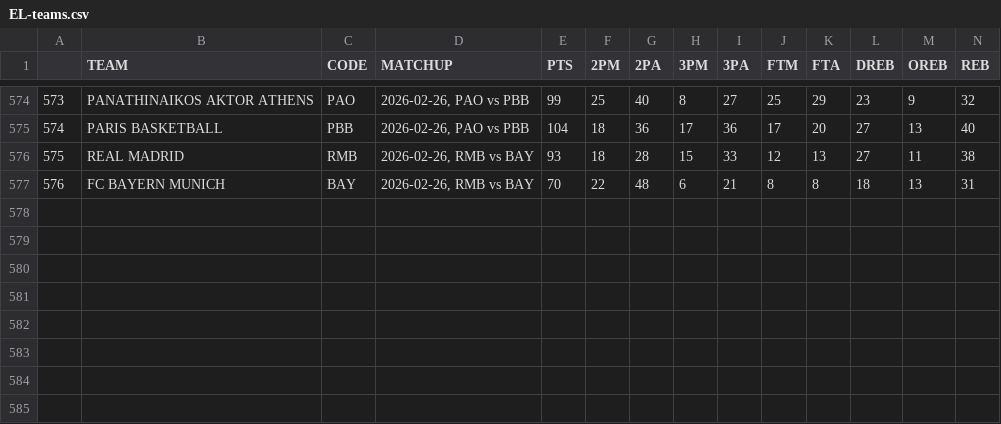
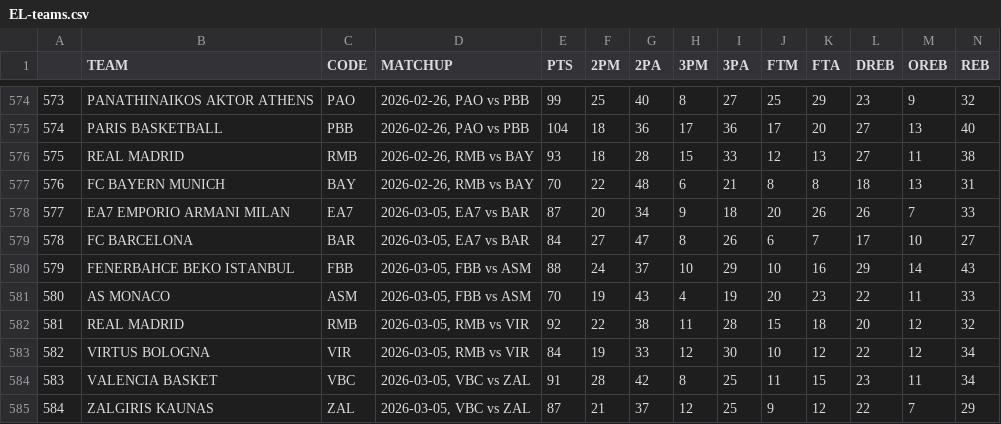
Before and after one commit to filippospol/R-bball-projects, a CSV file: bball-stats/data/EL-teams.csv, drawn as a sheet; only a part is shown, gaps mark what is left out; rows hold the shown columns only; the diff names each change by its address in the sheet, - before the commit and + after, or states it on an @@ line.

```diff
--- a/bball-stats/data/EL-teams.csv
+++ b/bball-stats/data/EL-teams.csv
+row 578: 577 | EA7 EMPORIO ARMANI MILAN | EA7 | 2026-03-05, EA7 vs BAR | 87 | 20 | 34 | 9 | 18 | 20 | 26 | 26 | 7 | 33
+row 579: 578 | FC BARCELONA | BAR | 2026-03-05, EA7 vs BAR | 84 | 27 | 47 | 8 | 26 | 6 | 7 | 17 | 10 | 27
+row 580: 579 | FENERBAHCE BEKO ISTANBUL | FBB | 2026-03-05, FBB vs ASM | 88 | 24 | 37 | 10 | 29 | 10 | 16 | 29 | 14 | 43
+row 581: 580 | AS MONACO | ASM | 2026-03-05, FBB vs ASM | 70 | 19 | 43 | 4 | 19 | 20 | 23 | 22 | 11 | 33
+row 582: 581 | REAL MADRID | RMB | 2026-03-05, RMB vs VIR | 92 | 22 | 38 | 11 | 28 | 15 | 18 | 20 | 12 | 32
+row 583: 582 | VIRTUS BOLOGNA | VIR | 2026-03-05, RMB vs VIR | 84 | 19 | 33 | 12 | 30 | 10 | 12 | 22 | 12 | 34
+row 584: 583 | VALENCIA BASKET | VBC | 2026-03-05, VBC vs ZAL | 91 | 28 | 42 | 8 | 25 | 11 | 15 | 23 | 11 | 34
+row 585: 584 | ZALGIRIS KAUNAS | ZAL | 2026-03-05, VBC vs ZAL | 87 | 21 | 37 | 12 | 25 | 9 | 12 | 22 | 7 | 29
```
Also changed, not shown: 1 other file.
